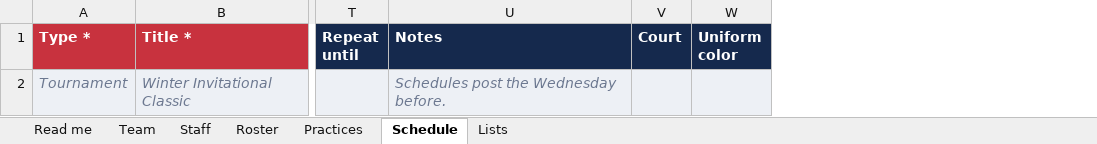
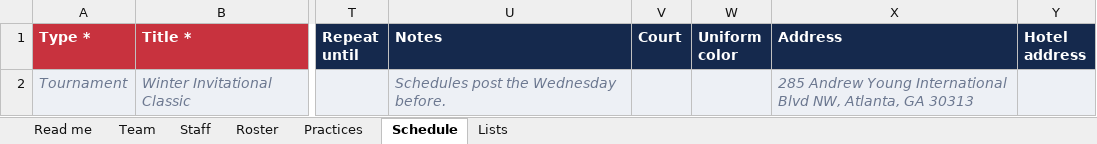
Before and after one commit to syeargin/TMA, an Excel workbook: web/public/templates/Team-Setup-Template.xlsx, sheet Schedule, drawn as a sheet; only a part is shown, gaps mark what is left out; values as stored, in another font and other column widths than the file's, no borders; the diff names each change by its address in the sheet, - before the commit and + after, or states it on an @@ line.

```diff
--- a/web/public/templates/Team-Setup-Template.xlsx (sheet Schedule)
+++ b/web/public/templates/Team-Setup-Template.xlsx (sheet Schedule)
+column X (Address), row 2: 285 Andrew Young International Blvd NW, Atlanta, GA 30313
+column Y (Hotel address), empty
```
Also changed, not shown: sheet Practices, web/public/templates/Club-Setup-Template.xlsx, 31 other files.
